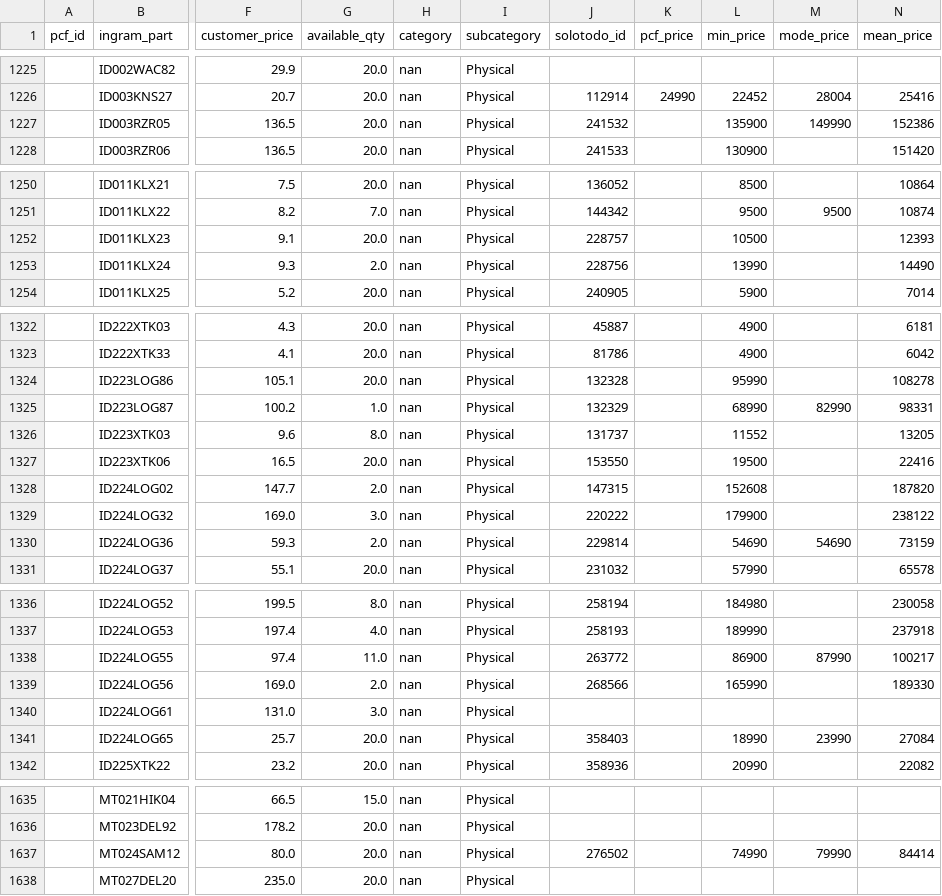
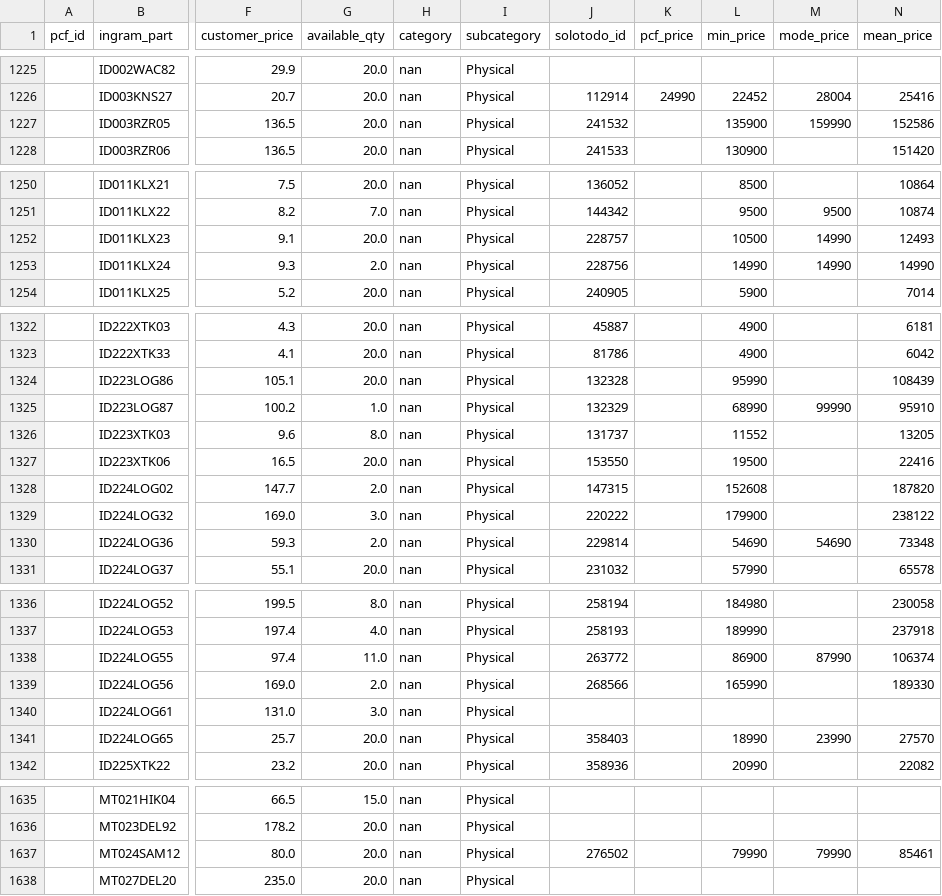
Before and after one commit to aincatoni/pcfactory-monitor-mayoristas, a CSV file: intcomex-need_creation.csv, drawn as a sheet; only a part is shown, gaps mark what is left out; the diff covers the shown part only; the diff names each change by its address in the sheet, - before the commit and + after, or states it on an @@ line.

```diff
--- a/intcomex-need_creation.csv
+++ b/intcomex-need_creation.csv
-M1227 (mode_price): 149990
+M1227 (mode_price): 159990
-N1227 (mean_price): 152386
+N1227 (mean_price): 152586
-M1252:M1253 (mode_price): (empty)
+M1252:M1253 (mode_price): 14990
-N1252 (mean_price): 12393
+N1252 (mean_price): 12493
-L1253 (min_price): 13990
+L1253 (min_price): 14990
-N1253 (mean_price): 14490
+N1253 (mean_price): 14990
-N1324 (mean_price): 108278
+N1324 (mean_price): 108439
-M1325 (mode_price): 82990
+M1325 (mode_price): 99990
-N1325 (mean_price): 98331
+N1325 (mean_price): 95910
-N1330 (mean_price): 73159
+N1330 (mean_price): 73348
-N1338 (mean_price): 100217
+N1338 (mean_price): 106374
-N1341 (mean_price): 27084
+N1341 (mean_price): 27570
-L1637 (min_price): 74990
+L1637 (min_price): 79990
-N1637 (mean_price): 84414
+N1637 (mean_price): 85461
```
Also changed, not shown: 6 edited cells elsewhere in this file, intcomex-has_pcf_stock.csv, intcomex-publish_ready.csv, 11 other files.
